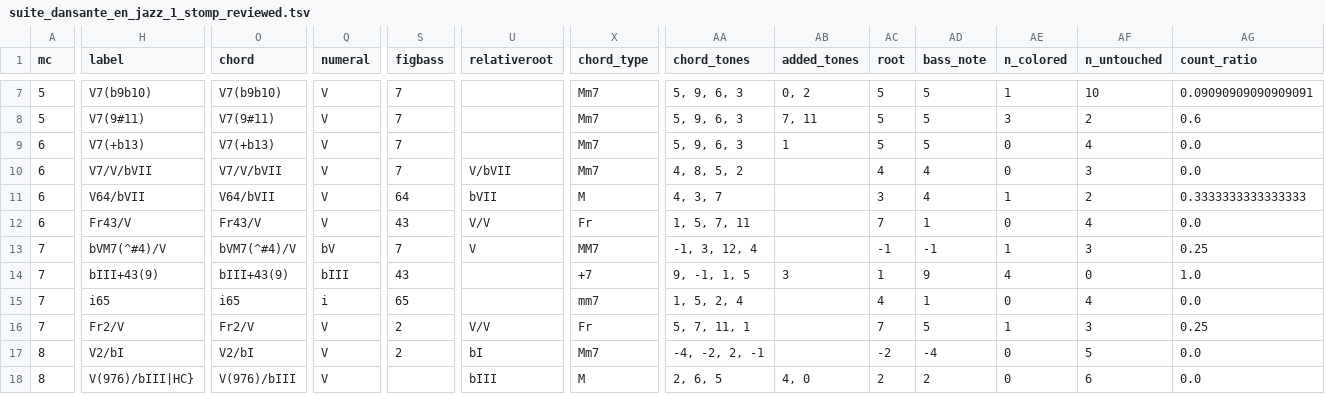
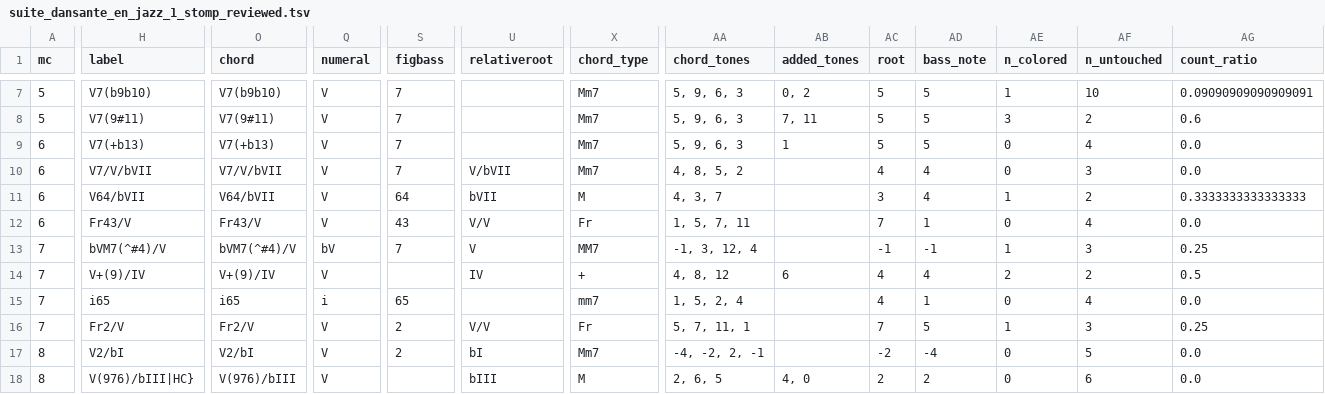
Before and after one commit to DCMLab/schulhoff_suite_dansante_en_jazz, a TSV file: reviewed/suite_dansante_en_jazz_1_stomp_reviewed.tsv, drawn as a sheet; only a part is shown, gaps mark what is left out; the diff covers the shown part only; the diff names each change by its address in the sheet, - before the commit and + after, or states it on an @@ line.

```diff
--- a/reviewed/suite_dansante_en_jazz_1_stomp_reviewed.tsv
+++ b/reviewed/suite_dansante_en_jazz_1_stomp_reviewed.tsv
-H14 (label): bIII+43(9)
+H14 (label): V+(9)/IV
-O14 (chord): bIII+43(9)
+O14 (chord): V+(9)/IV
-Q14 (numeral): bIII
+Q14 (numeral): V
-S14 (figbass): 43
+S14 (figbass): (empty)
-U14 (relativeroot): (empty)
+U14 (relativeroot): IV
-X14 (chord_type): +7
+X14 (chord_type): +
-AA14 (chord_tones): 9, -1, 1, 5
+AA14 (chord_tones): 4, 8, 12
-AB14 (added_tones): 3
+AB14 (added_tones): 6
-AC14 (root): 1
+AC14 (root): 4
-AD14 (bass_note): 9
+AD14 (bass_note): 4
-AE14 (n_colored): 4
+AE14 (n_colored): 2
-AF14 (n_untouched): 0
+AF14 (n_untouched): 2
-AG14 (count_ratio): 1.0
+AG14 (count_ratio): 0.5
```
Also changed, not shown: 3 edited cells elsewhere in this file, chords/suite_dansante_en_jazz_1_stomp.chords.tsv, harmonies/suite_dansante_en_jazz_1_stomp.harmonies.tsv, 7 other files.
